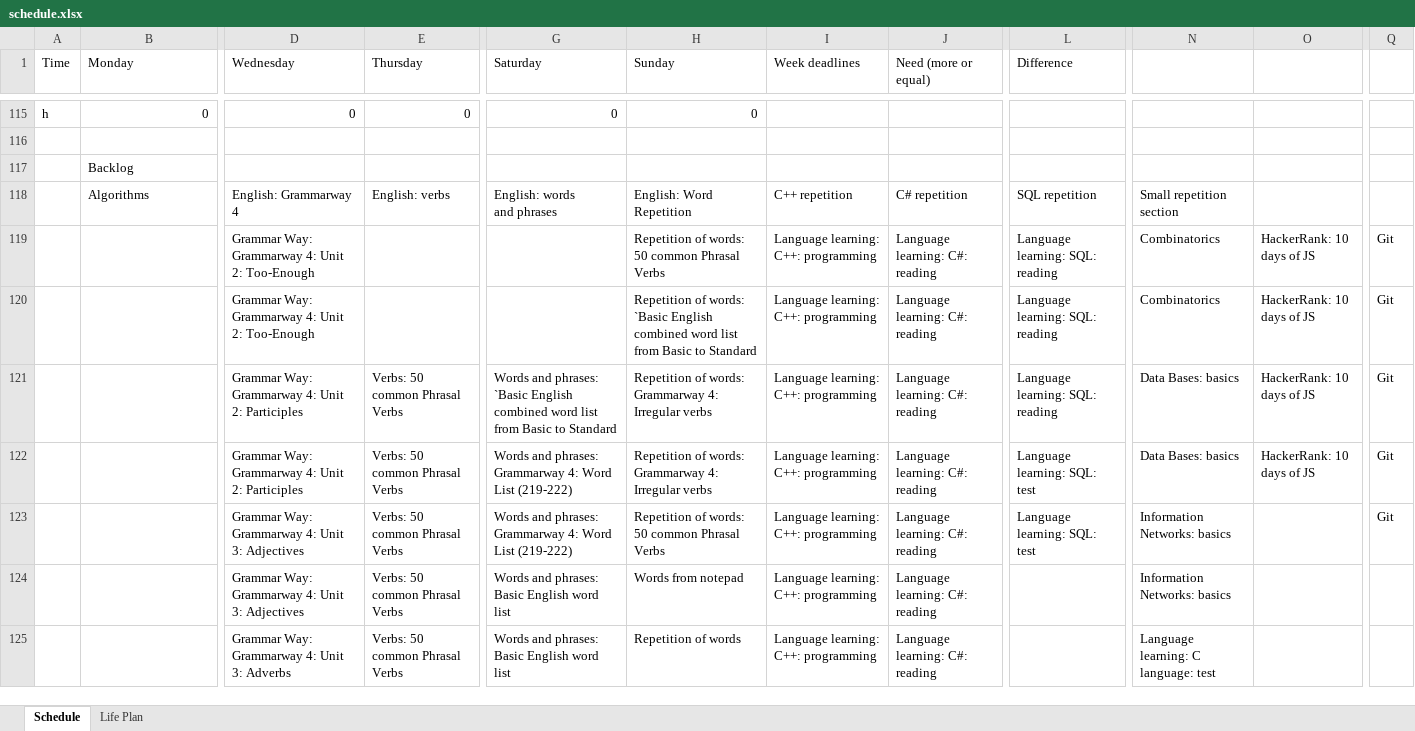
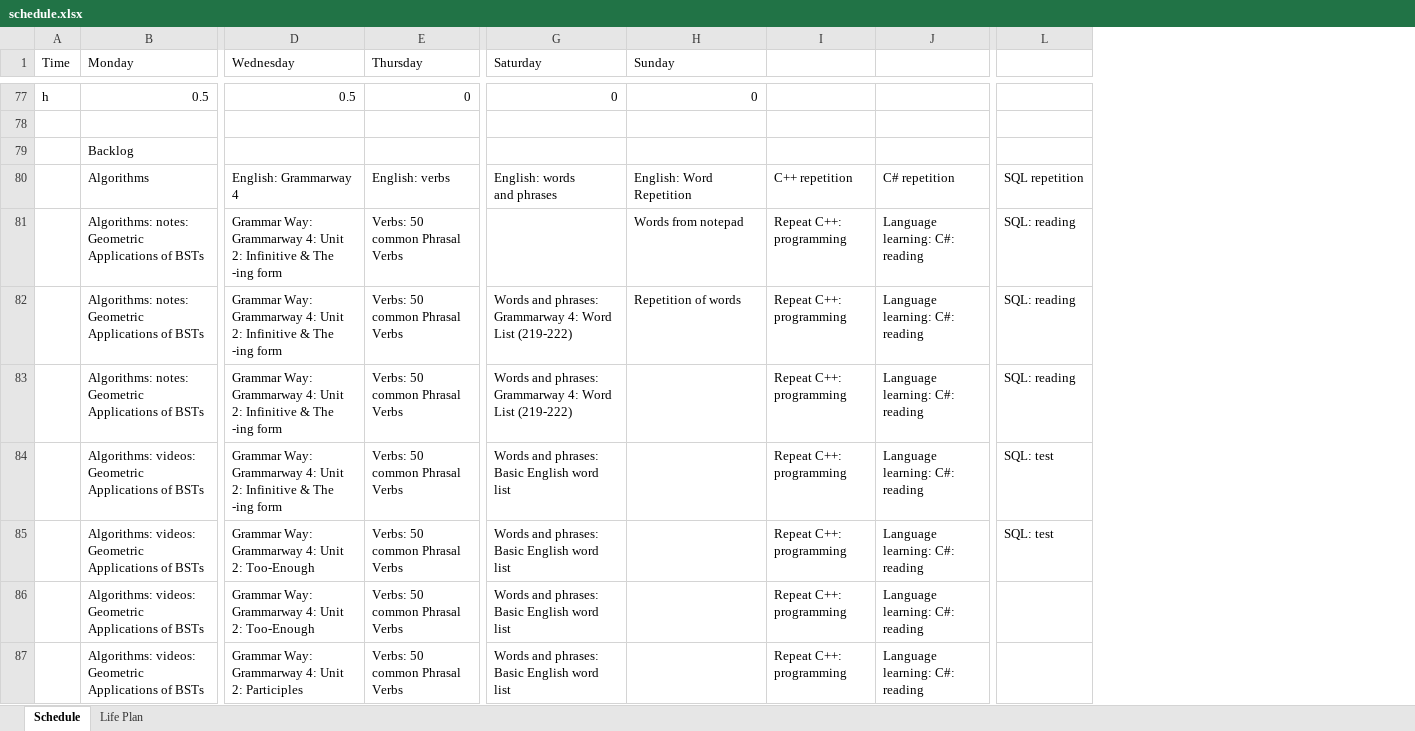
Before and after one commit to vladkinoman/just-my-notes, an Excel workbook: schedule/schedule.xlsx, sheet Schedule, drawn as a sheet; only a part is shown, gaps mark what is left out; values as stored, in another font and other column widths than the file's, no cell formats; charts and pictures not drawn; removed rows and columns are numbered as before the commit, all else as after; ↵ is a line break in a cell; the diff covers the shown part only; the diff names each change by its address in the sheet, - before the commit and + after, or states it on an @@ line.

Commit message:
Add version 2.0 - new schedule and Life Plan

```diff
--- a/schedule/schedule.xlsx (sheet Schedule)
+++ b/schedule/schedule.xlsx (sheet Schedule)
-column I (Week deadlines), rows 118-125: C++ repetition | Language learning: C++: programming | Language learning: C++: programming | Language learning: C++: programming | Language learning: C++: programming | Language learning: C++: programming | Language learning: C++: programming | Language learning: C++: programming
+column I, rows 80-87: C++ repetition | Repeat C++: programming | Repeat C++: programming | Repeat C++: programming | Repeat C++: programming | Repeat C++: programming | Repeat C++: programming | Repeat C++: programming
-column L (Difference), rows 118-123: SQL repetition | Language learning: SQL: reading | Language learning: SQL: reading | Language learning: SQL: reading | Language learning: SQL: test | Language learning: SQL: test
+column L, rows 80-85: SQL repetition | SQL: reading | SQL: reading | SQL: reading | SQL: test | SQL: test
-column N, rows 118-125: Small repetition ↵ section | Combinatorics | Combinatorics | Data Bases: basics | Data Bases: basics | Information Networks: basics | Information Networks: basics | Language learning: C language: test
-column O, rows 119-122: all HackerRank: 10 days of JS
-column Q, rows 119-123: all Git
-J1: Need (more or equal)
+J1: (empty)
-B77 (Monday): 0
+B77 (Monday): 0.5
-D77 (Wednesday): 0
+D77 (Wednesday): 0.5
-B81:B83 (Monday): (empty)
+B81:B83 (Monday): Algorithms: notes: Geometric Applications of BSTs
-D81:D82 (Wednesday): …Unit 2: Too-Enough
+D81:D82 (Wednesday): …Unit 2: Infinitive & The -ing form
-E81:E82 (Thursday): (empty)
+E81:E82 (Thursday): Verbs: 50 common Phrasal Verbs
-H81 (Sunday): Repetition of words: 50 common Phrasal Verbs
+H81 (Sunday): Words from notepad
-G82 (Saturday): (empty)
+G82 (Saturday): Words and phrases: Grammarway 4: Word List (219-222)
-H82 (Sunday): Repetition of words: `Basic English combined word list from Basic to Standard
+H82 (Sunday): Repetition of words
-D83:D84 (Wednesday): …Unit 2: Participles
+D83:D84 (Wednesday): …Unit 2: Infinitive & The -ing form
-G83 (Saturday): …and phrases: `Basic English combined word list from Basic to Standard
+G83 (Saturday): …and phrases: Grammarway 4: Word List (219-222)
-H83:H84 (Sunday): Repetition of words: Grammarway 4: Irregular verbs
+H83:H84 (Sunday): (empty)
-B84:B87 (Monday): (empty)
+B84:B87 (Monday): Algorithms: videos: Geometric Applications of BSTs
-G84:G85 (Saturday): …and phrases: Grammarway 4: Word List (219-222)
+G84:G85 (Saturday): …and phrases: Basic English word list
-D85:D86 (Wednesday): Grammar Way: Grammarway 4: Unit 3: Adjectives
+D85:D86 (Wednesday): Grammar Way: Grammarway 4: Unit 2: Too-Enough
-H85 (Sunday): Repetition of words: 50 common Phrasal Verbs
+H85 (Sunday): (empty)
-H86 (Sunday): Words from notepad
+H86 (Sunday): (empty)
-D87 (Wednesday): Grammar Way: Grammarway 4: Unit 3: Adverbs
+D87 (Wednesday): Grammar Way: Grammarway 4: Unit 2: Participles
-H87 (Sunday): Repetition of words
+H87 (Sunday): (empty)
```
Also changed, not shown: 18 added rows, 75 removed rows, 1 moved row, 2 added columns and 97 edited cells elsewhere in this sheet, sheet Life Plan, cell formats, formulas that keep their value.
